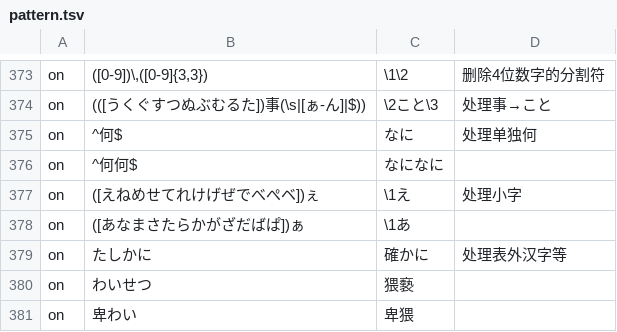
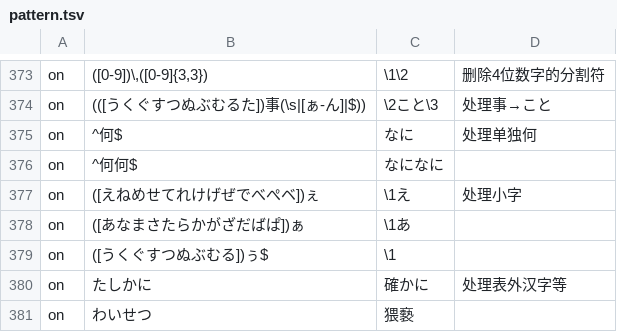
Before and after one commit to Nekomoekissaten-SUB/nekomoe-jp-formatter, a TSV file: dist/pattern.tsv, drawn as a sheet; only a part is shown, gaps mark what is left out; the shorter side is filled out with more unchanged rows; the diff names each change by its address in the sheet, - before the commit and + after, or states it on an @@ line.

Commit message:
句末ぅ处理

```diff
--- a/dist/pattern.tsv
+++ b/dist/pattern.tsv
+row 379: on | ([うくぐすつぬぶむる])ぅ$ | \1
```
